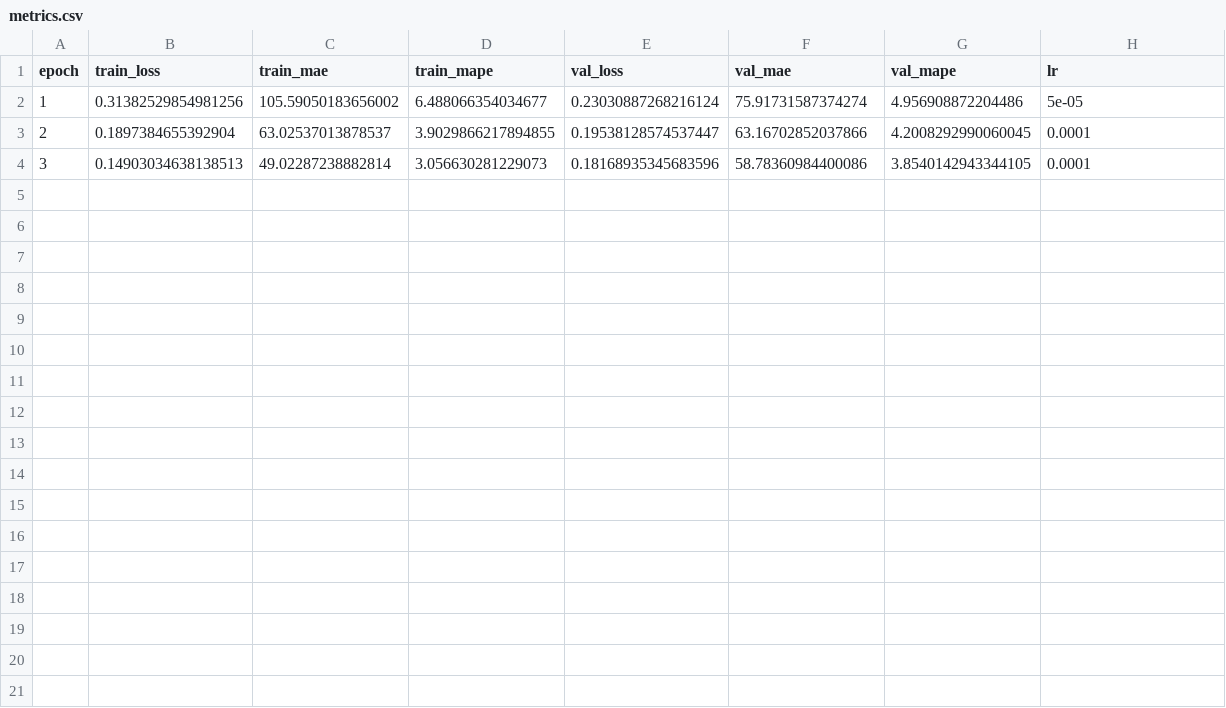
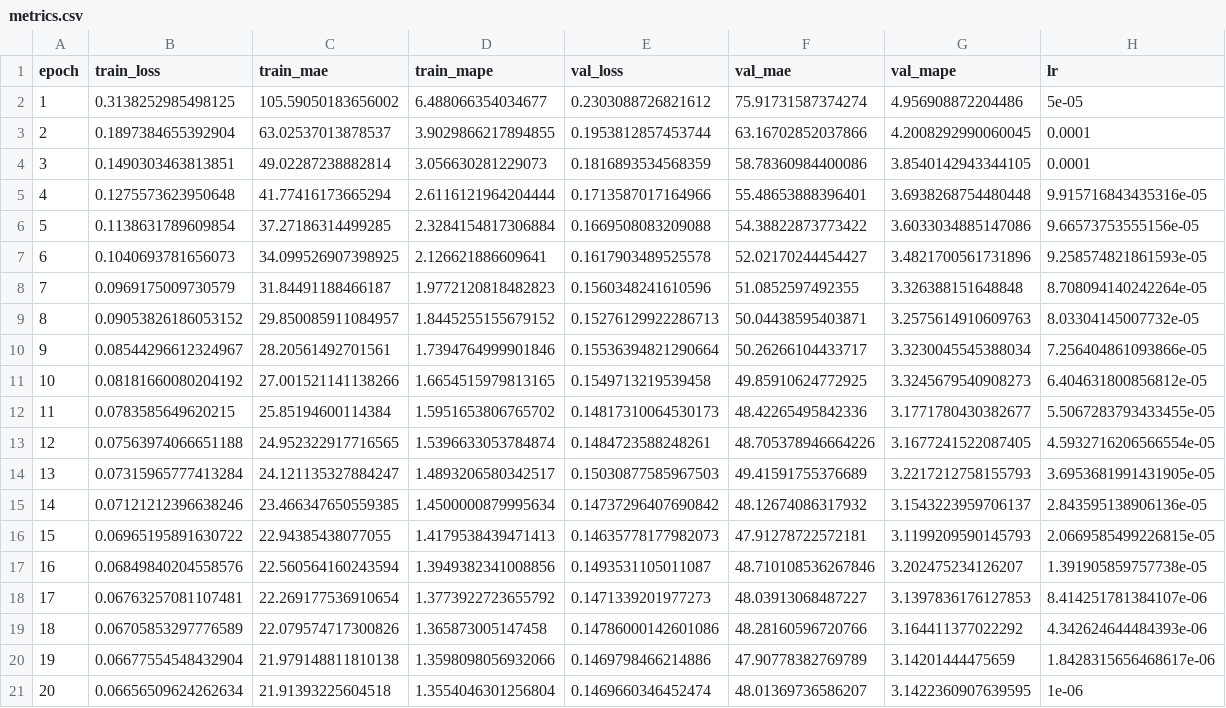
Before and after one commit to samhitamallavarapu-1/CS137Assignment3, a CSV file: outputs/part_2/part2_first_improved_3seed_no_cnn/metrics.csv, drawn as a sheet.

Commit message:
Adding part 3 code and part 1/2 seed values

```diff
--- a/outputs/part_2/part2_first_improved_3seed_no_cnn/metrics.csv
+++ b/outputs/part_2/part2_first_improved_3seed_no_cnn/metrics.csv
@@ -1,4 +1,21 @@
 epoch,train_loss,train_mae,train_mape,val_loss,val_mae,val_mape,lr
-1,0.31382529854981256,105.59050183656002,6.488066354034677,0.23030887268216124,75.91731587374274,4.956908872204486,5e-05
-2,0.1897384655392904,63.02537013878537,3.9029866217894855,0.19538128574537447,63.16702852037866,4.2008292990060045,0.0001
-3,0.14903034638138513,49.02287238882814,3.056630281229073,0.18168935345683596,58.78360984400086,3.8540142943344105,0.0001
+1,0.3138252985498125,105.59050183656002,6.488066354034677,0.2303088726821612,75.91731587374274,4.956908872204486,5e-05
+2,0.1897384655392904,63.02537013878537,3.9029866217894855,0.1953812857453744,63.16702852037866,4.2008292990060045,0.0001
+3,0.1490303463813851,49.02287238882814,3.056630281229073,0.1816893534568359,58.78360984400086,3.8540142943344105,0.0001
+4,0.1275573623950648,41.77416173665294,2.6116121964204444,0.1713587017164966,55.48653888396401,3.6938268754480448,9.915716843435316e-05
+5,0.1138631789609854,37.27186314499285,2.3284154817306884,0.1669508083209088,54.38822873773422,3.6033034885147086,9.66573753555156e-05
+6,0.1040693781656073,34.099526907398925,2.126621886609641,0.1617903489525578,52.02170244454427,3.4821700561731896,9.258574821861593e-05
+7,0.0969175009730579,31.84491188466187,1.9772120818482823,0.1560348241610596,51.0852597492355,3.326388151648848,8.708094140242264e-05
+8,0.09053826186053152,29.850085911084957,1.8445255155679152,0.15276129922286713,50.04438595403871,3.2575614910609763,8.03304145007732e-05
+9,0.08544296612324967,28.20561492701561,1.7394764999901846,0.15536394821290664,50.26266104433717,3.3230045545388034,7.256404861093866e-05
+10,0.08181660080204192,27.001521141138266,1.6654515979813165,0.1549713219539458,49.85910624772925,3.3245679540908273,6.404631800856812e-05
+11,0.0783585649620215,25.85194600114384,1.5951653806765702,0.14817310064530173,48.42265495842336,3.1771780430382677,5.5067283793433455e-05
+12,0.07563974066651188,24.952322917716565,1.5396633053784874,0.1484723588248261,48.705378946664226,3.1677241522087405,4.5932716206566554e-05
+13,0.07315965777413284,24.121135327884247,1.4893206580342517,0.15030877585967503,49.41591755376689,3.2217212758155793,3.6953681991431905e-05
+14,0.07121212396638246,23.466347650559385,1.4500000879995634,0.14737296407690842,48.12674086317932,3.1543223959706137,2.843595138906136e-05
+15,0.06965195891630722,22.94385438077055,1.4179538439471413,0.14635778177982073,47.91278722572181,3.1199209590145793,2.0669585499226815e-05
+16,0.06849840204558576,22.560564160243594,1.3949382341008856,0.1493531105011087,48.710108536267846,3.202475234126207,1.391905859757738e-05
+17,0.06763257081107481,22.269177536910654,1.3773922723655792,0.1471339201977273,48.03913068487227,3.1397836176127853,8.414251781384107e-06
+18,0.06705853297776589,22.079574717300826,1.365873005147458,0.14786000142601086,48.28160596720766,3.164411377022292,4.342624644484393e-06
+19,0.06677554548432904,21.979148811810138,1.3598098056932066,0.1469798466214886,47.90778382769789,3.14201444475659,1.8428315656468617e-06
+20,0.06656509624262634,21.91393225604518,1.3554046301256804,0.1469660346452474,48.01369736586207,3.1422360907639595,1e-06
```
Also changed, not shown: outputs/part_1/part1_first_improved_3seed_s40/metrics.csv, 36 other files.
